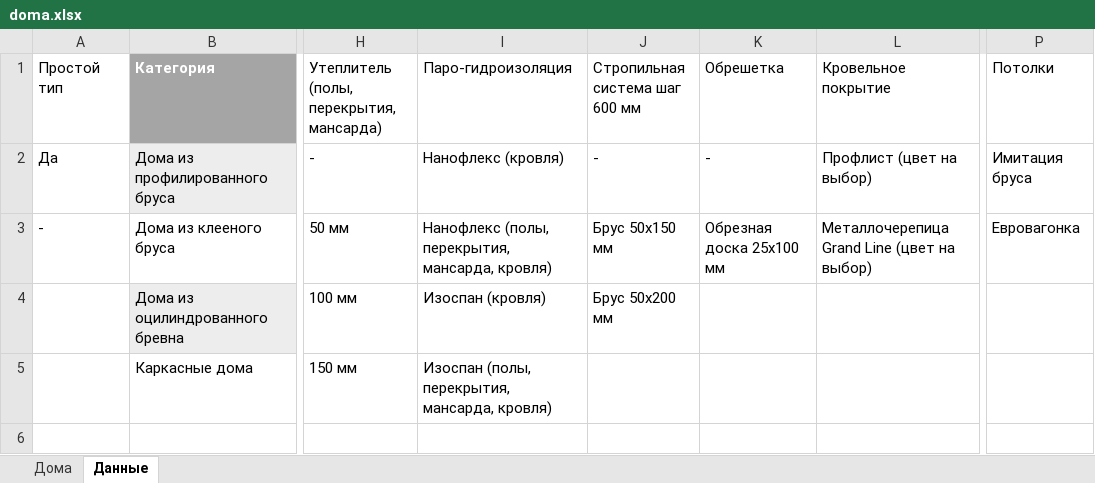
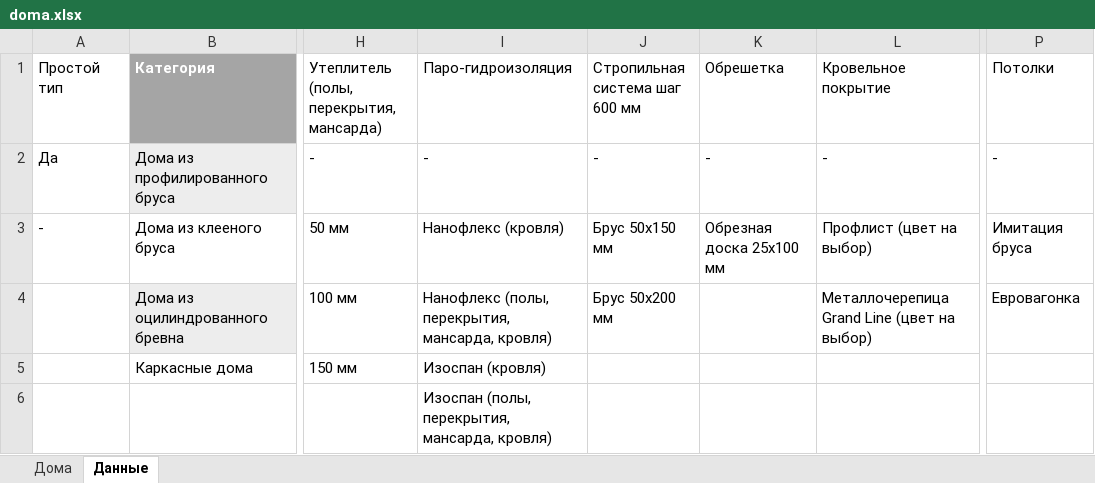
Before and after one commit to Archangel-S87/lestorg, an Excel workbook: import/doma/doma.xlsx, sheet Данные, drawn as a sheet; only a part is shown, gaps mark what is left out; values as stored, in another font and other column widths than the file's, no borders; table styles not drawn; the diff names each change by its address in the sheet, - before the commit and + after, or states it on an @@ line.

```diff
--- a/import/doma/doma.xlsx (sheet Данные)
+++ b/import/doma/doma.xlsx (sheet Данные)
-I2 (Паро-гидроизоляция): Нанофлекс (кровля)
+I2 (Паро-гидроизоляция): -
-L2 (Кровельное покрытие): Профлист (цвет на выбор)
+L2 (Кровельное покрытие): -
-P2 (Потолки): Имитация бруса
+P2 (Потолки): -
-I3 (Паро-гидроизоляция): Нанофлекс (полы, перекрытия, мансарда, кровля)
+I3 (Паро-гидроизоляция): Нанофлекс (кровля)
-L3 (Кровельное покрытие): Металлочерепица Grand Line (цвет на выбор)
+L3 (Кровельное покрытие): Профлист (цвет на выбор)
-P3 (Потолки): Евровагонка
+P3 (Потолки): Имитация бруса
-I4 (Паро-гидроизоляция): Изоспан (кровля)
+I4 (Паро-гидроизоляция): Нанофлекс (полы, перекрытия, мансарда, кровля)
-L4 (Кровельное покрытие): (empty)
+L4 (Кровельное покрытие): Металлочерепица Grand Line (цвет на выбор)
-P4 (Потолки): (empty)
+P4 (Потолки): Евровагонка
-I5 (Паро-гидроизоляция): Изоспан (полы, перекрытия, мансарда, кровля)
+I5 (Паро-гидроизоляция): Изоспан (кровля)
-I6 (Паро-гидроизоляция): (empty)
+I6 (Паро-гидроизоляция): Изоспан (полы, перекрытия, мансарда, кровля)
```
Also changed, not shown: sheet Дома, 7 other files.
